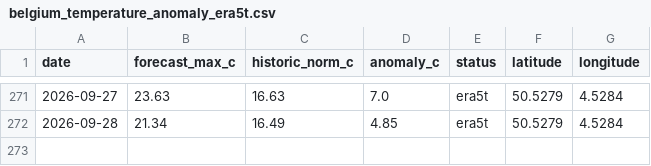
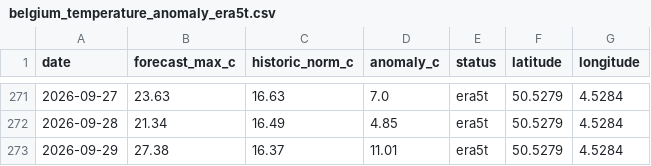
Before and after one commit to bartdeneveds-blip/belgium-temperature-monitor, a CSV file: data/belgium_temperature_anomaly_era5t.csv, drawn as a sheet; only a part is shown, gaps mark what is left out; the diff names each change by its address in the sheet, - before the commit and + after, or states it on an @@ line.

```diff
--- a/data/belgium_temperature_anomaly_era5t.csv
+++ b/data/belgium_temperature_anomaly_era5t.csv
+row 273: 2026-09-29 | 27.38 | 16.37 | 11.01 | era5t | 50.5279 | 4.5284
```
Also changed, not shown: data/belgium_temperature_anomaly.csv, 1 other file.
